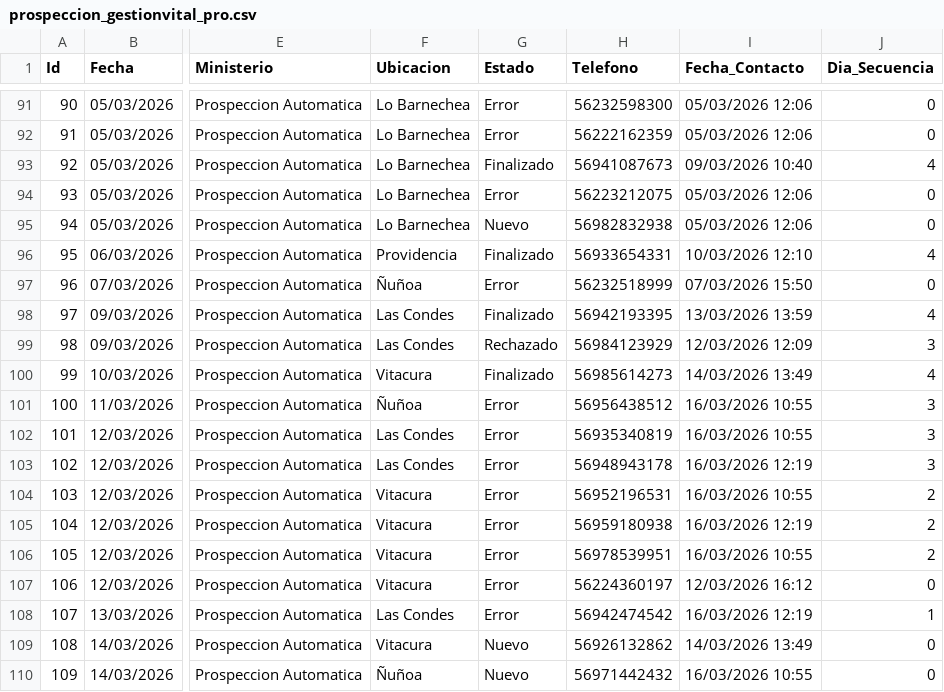
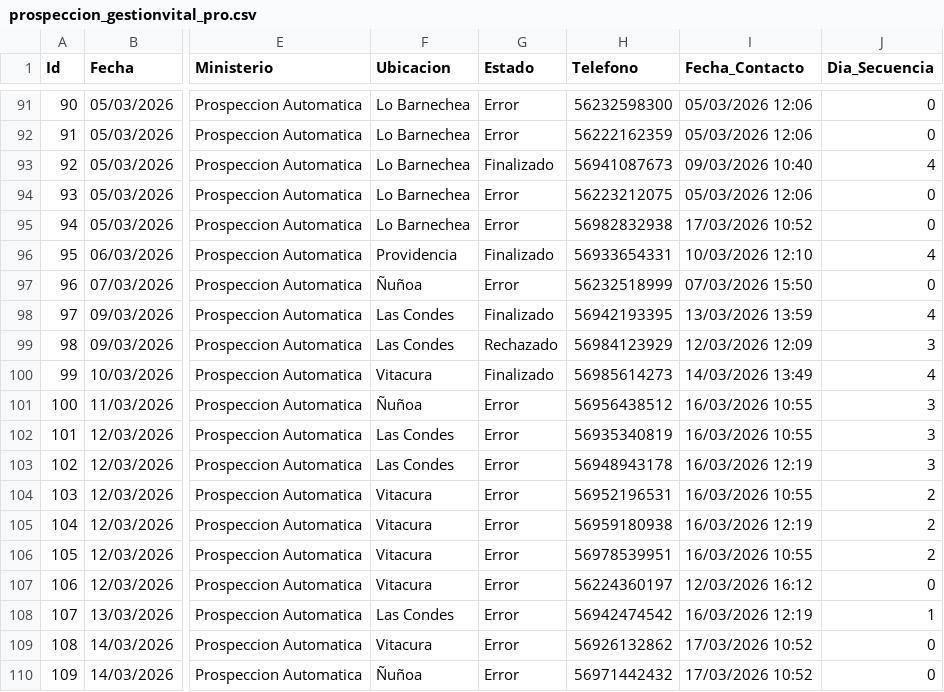
Before and after one commit to POPnLAR/Clientes, a CSV file: prospeccion_gestionvital_pro.csv, drawn as a sheet; only a part is shown, gaps mark what is left out; the diff names each change by its address in the sheet, - before the commit and + after, or states it on an @@ line.

Commit message:
Actualizacion leads [Skip CI]

```diff
--- a/prospeccion_gestionvital_pro.csv
+++ b/prospeccion_gestionvital_pro.csv
-G95 (Estado): Nuevo
+G95 (Estado): Error
-I95 (Fecha_Contacto): 05/03/2026 12:06
+I95 (Fecha_Contacto): 17/03/2026 10:52
-G109:G110 (Estado): Nuevo
+G109:G110 (Estado): Error
-I109 (Fecha_Contacto): 14/03/2026 13:49
+I109 (Fecha_Contacto): 17/03/2026 10:52
-I110 (Fecha_Contacto): 16/03/2026 10:55
+I110 (Fecha_Contacto): 17/03/2026 10:52
```
